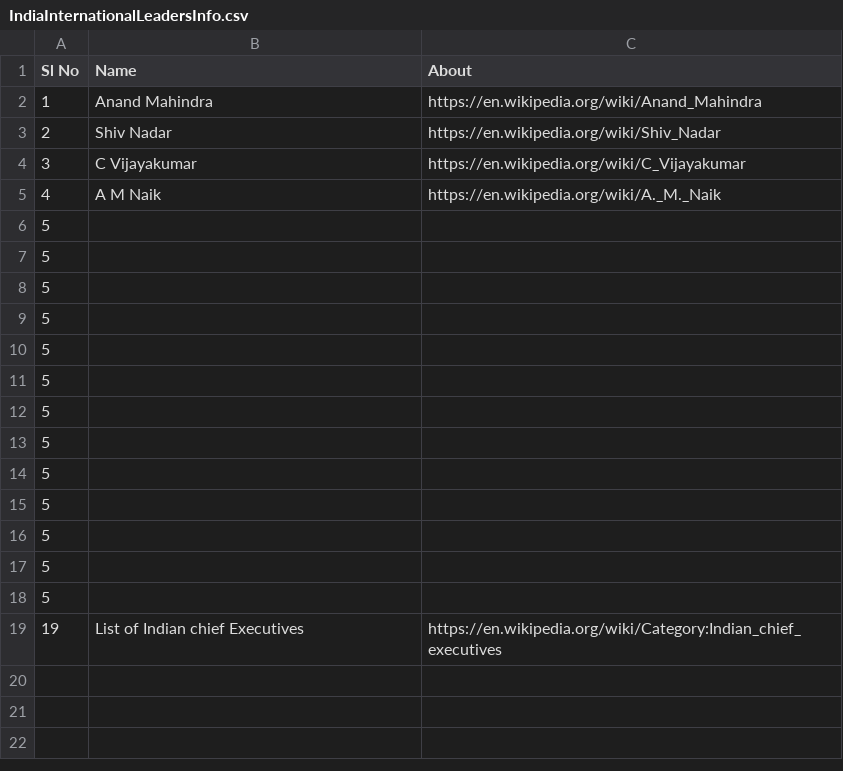
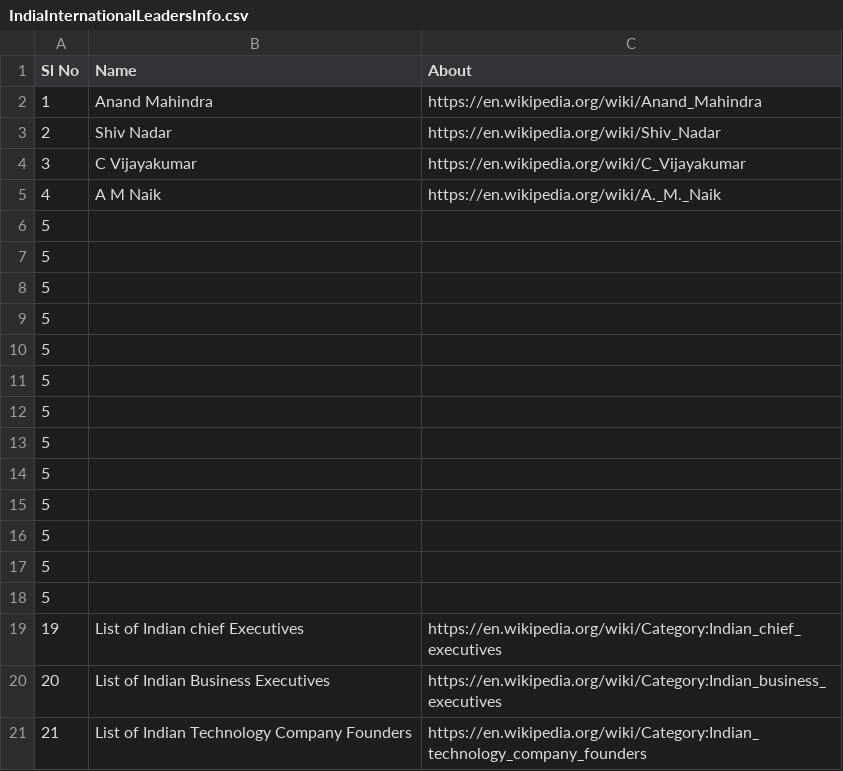
Before and after one commit to suman-komarla-adinarayana-aitpa9662r/SumanKA_AutomotiveEmbeddedIT_IndiaInternationalWorkInfo, a CSV file: 04_IndiaInternationalTransportOrganisationsInfo/IndiaInternationalLeadersInfo.csv, drawn as a sheet.

Commit message:
Update IndiaInternationalLeadersInfo.csv

```diff
--- a/04_IndiaInternationalTransportOrganisationsInfo/IndiaInternationalLeadersInfo.csv
+++ b/04_IndiaInternationalTransportOrganisationsInfo/IndiaInternationalLeadersInfo.csv
@@ -19 +19,3 @@ Sl No, Name, About,
 19,List of Indian chief Executives,https://en.wikipedia.org/wiki/Category:Indian_chief_executives,
+20,List of Indian Business Executives,https://en.wikipedia.org/wiki/Category:Indian_business_executives,
+21,List of Indian Technology Company Founders,https://en.wikipedia.org/wiki/Category:Indian_technology_company_founders,
```
